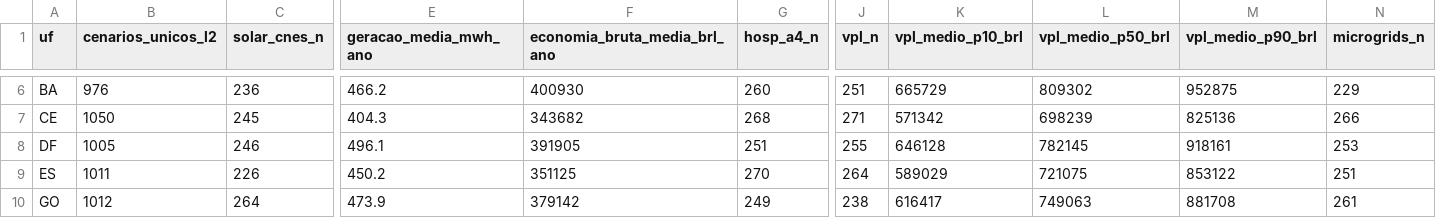
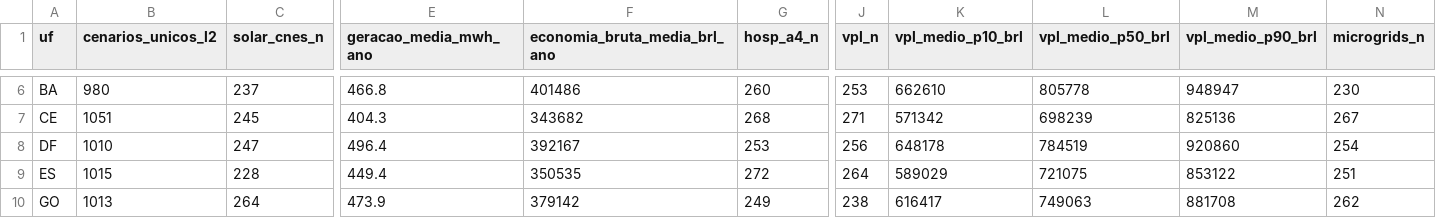
Before and after one commit to aristondalago-max/kpa-humanity-open-science, a CSV file: PKG-B-ENERGIA-SAUDE-v1.0.0/MATRIZ_PRONTA_27_UFS_ZERO_RECALCULO.csv, drawn as a sheet; only a part is shown, gaps mark what is left out; the diff covers the shown part only; the diff names each change by its address in the sheet, - before the commit and + after, or states it on an @@ line.

```diff
--- a/PKG-B-ENERGIA-SAUDE-v1.0.0/MATRIZ_PRONTA_27_UFS_ZERO_RECALCULO.csv
+++ b/PKG-B-ENERGIA-SAUDE-v1.0.0/MATRIZ_PRONTA_27_UFS_ZERO_RECALCULO.csv
-B6 (cenarios_unicos_l2): 976
+B6 (cenarios_unicos_l2): 980
-C6 (solar_cnes_n): 236
+C6 (solar_cnes_n): 237
-E6 (geracao_media_mwh_ano): 466.2
+E6 (geracao_media_mwh_ano): 466.8
-F6 (economia_bruta_media_brl_ano): 400930
+F6 (economia_bruta_media_brl_ano): 401486
-J6 (vpl_n): 251
+J6 (vpl_n): 253
-K6 (vpl_medio_p10_brl): 665729
+K6 (vpl_medio_p10_brl): 662610
-L6 (vpl_medio_p50_brl): 809302
+L6 (vpl_medio_p50_brl): 805778
-M6 (vpl_medio_p90_brl): 952875
+M6 (vpl_medio_p90_brl): 948947
-N6 (microgrids_n): 229
+N6 (microgrids_n): 230
-B7 (cenarios_unicos_l2): 1050
+B7 (cenarios_unicos_l2): 1051
-N7 (microgrids_n): 266
+N7 (microgrids_n): 267
-B8 (cenarios_unicos_l2): 1005
+B8 (cenarios_unicos_l2): 1010
-C8 (solar_cnes_n): 246
+C8 (solar_cnes_n): 247
-E8 (geracao_media_mwh_ano): 496.1
+E8 (geracao_media_mwh_ano): 496.4
-F8 (economia_bruta_media_brl_ano): 391905
+F8 (economia_bruta_media_brl_ano): 392167
-G8 (hosp_a4_n): 251
+G8 (hosp_a4_n): 253
-J8 (vpl_n): 255
+J8 (vpl_n): 256
-K8 (vpl_medio_p10_brl): 646128
+K8 (vpl_medio_p10_brl): 648178
-L8 (vpl_medio_p50_brl): 782145
+L8 (vpl_medio_p50_brl): 784519
-M8 (vpl_medio_p90_brl): 918161
+M8 (vpl_medio_p90_brl): 920860
-N8 (microgrids_n): 253
+N8 (microgrids_n): 254
-B9 (cenarios_unicos_l2): 1011
+B9 (cenarios_unicos_l2): 1015
-C9 (solar_cnes_n): 226
+C9 (solar_cnes_n): 228
-E9 (geracao_media_mwh_ano): 450.2
+E9 (geracao_media_mwh_ano): 449.4
-F9 (economia_bruta_media_brl_ano): 351125
+F9 (economia_bruta_media_brl_ano): 350535
-G9 (hosp_a4_n): 270
+G9 (hosp_a4_n): 272
-B10 (cenarios_unicos_l2): 1012
+B10 (cenarios_unicos_l2): 1013
-N10 (microgrids_n): 261
+N10 (microgrids_n): 262
```
Also changed, not shown: 133 edited cells elsewhere in this file, 20 other files.
